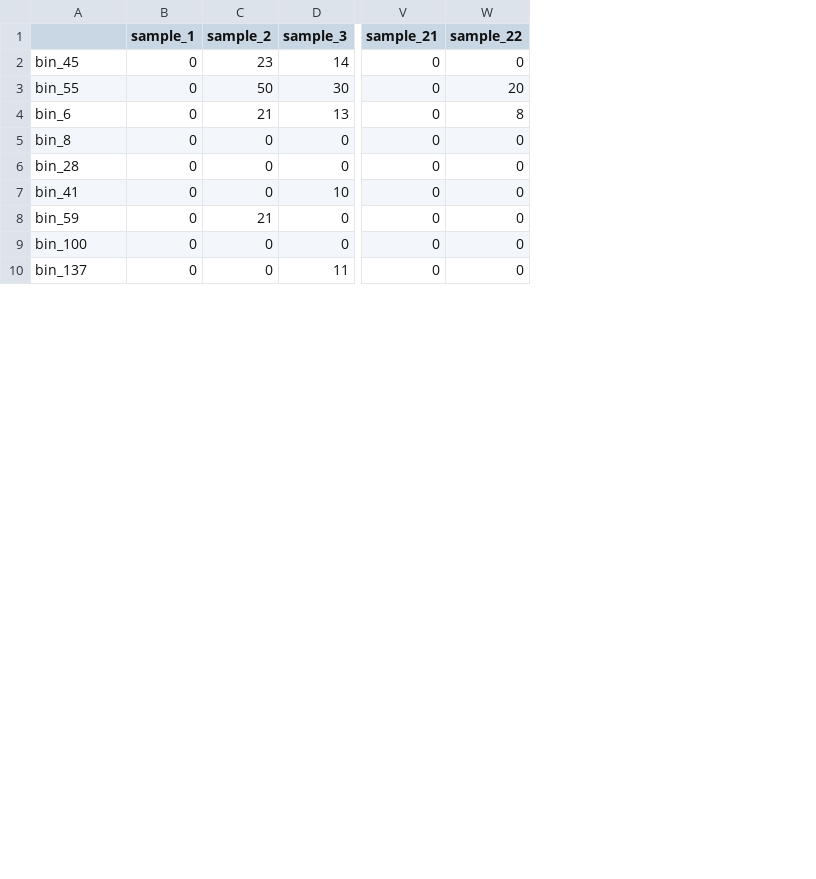
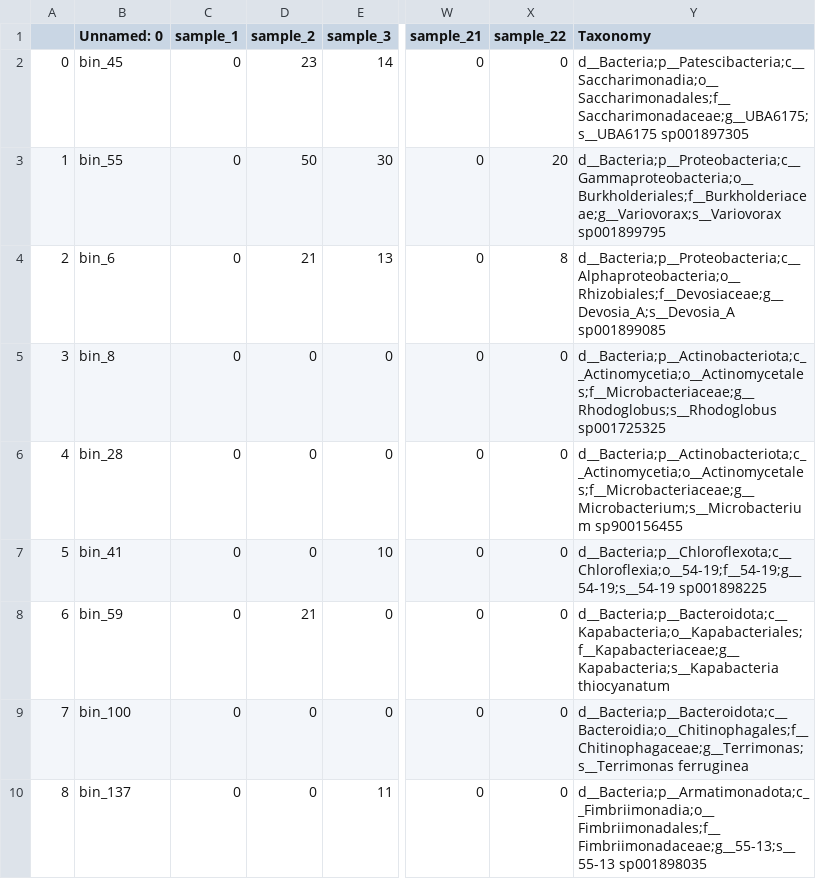
Before and after one commit to hariszaf/microbetag, a TSV file: test_data/test_flashweave/input_files/pseudo_abudance.tsv, drawn as a sheet; only a part is shown, gaps mark what is left out; addresses are those after the commit; the diff names each change by its address in the sheet, - before the commit and + after, or states it on an @@ line.

Commit message:
tax added

```diff
--- a/test_data/test_flashweave/input_files/pseudo_abudance.tsv
+++ b/test_data/test_flashweave/input_files/pseudo_abudance.tsv
+column A, rows 2-10: 0 | 1 | 2 | 3 | 4 | 5 | 6 | 7 | 8
+column Y (Taxonomy), rows 2-10: d__Bacteria;p__Patescibacteria;c__Saccharimonadia;o__Saccharimonadales;f__Saccharimonadaceae;g__UBA6175;s__UBA6175 sp001897305 | d__Bacteria;p__Proteobacteria;c__Gammaproteobacteria;o__Burkholderiales;f__Burkholderiaceae;g__Variovorax;s__Variovorax sp001899795 | d__Bacteria;p__Proteobacteria;c__Alphaproteobacteria;o__Rhizobiales;f__Devosiaceae;g__Devosia_A;s__Devosia_A sp001899085 | d__Bacteria;p__Actinobacteriota;c__Actinomycetia;o__Actinomycetales;f__Microbacteriaceae;g__Rhodoglobus;s__Rhodoglobus sp001725325 | d__Bacteria;p__Actinobacteriota;c__Actinomycetia;o__Actinomycetales;f__Microbacteriaceae;g__Microbacterium;s__Microbacterium sp900156455 | d__Bacteria;p__Chloroflexota;c__Chloroflexia;o__54-19;f__54-19;g__54-19;s__54-19 sp001898225 | d__Bacteria;p__Bacteroidota;c__Kapabacteria;o__Kapabacteriales;f__Kapabacteriaceae;g__Kapabacteria;s__Kapabacteria thiocyanatum | d__Bacteria;p__Bacteroidota;c__Bacteroidia;o__Chitinophagales;f__Chitinophagaceae;g__Terrimonas;s__Terrimonas ferruginea | d__Bacteria;p__Armatimonadota;c__Fimbriimonadia;o__Fimbriimonadales;f__Fimbriimonadaceae;g__55-13;s__55-13 sp001898035
-B1: (empty)
+B1: Unnamed: 0
```
